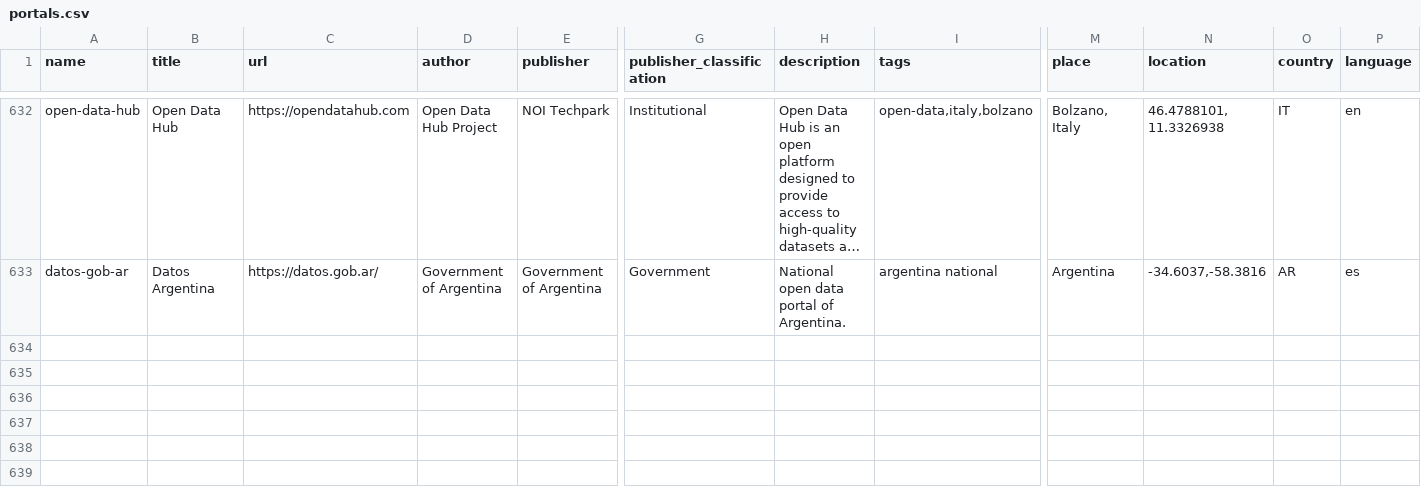
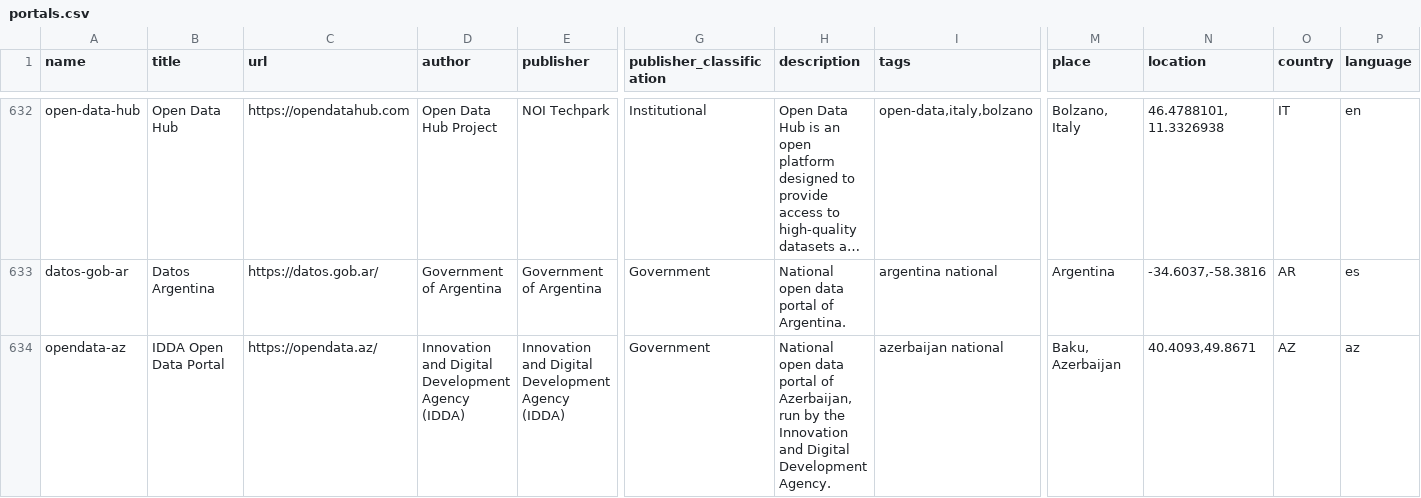
Before and after one commit to okfn/dataportals.org, a CSV file: data/portals.csv, drawn as a sheet; only a part is shown, gaps mark what is left out; long unchanged cells end in …; rows hold the shown columns only; the diff names each change by its address in the sheet, - before the commit and + after, or states it on an @@ line.

```diff
--- a/data/portals.csv
+++ b/data/portals.csv
+row 634: opendata-az | IDDA Open Data Portal | https://opendata.az/ | Innovation and Digital Development Agency (IDDA) | Innovation and Digital Development Agency (IDDA) | Government | National open data portal of Azerbaijan, run by the Innovation and Digital Development Agency. | azerbaijan national | Baku, Azerbaijan | 40.4093,49.8671 | AZ | az
```
